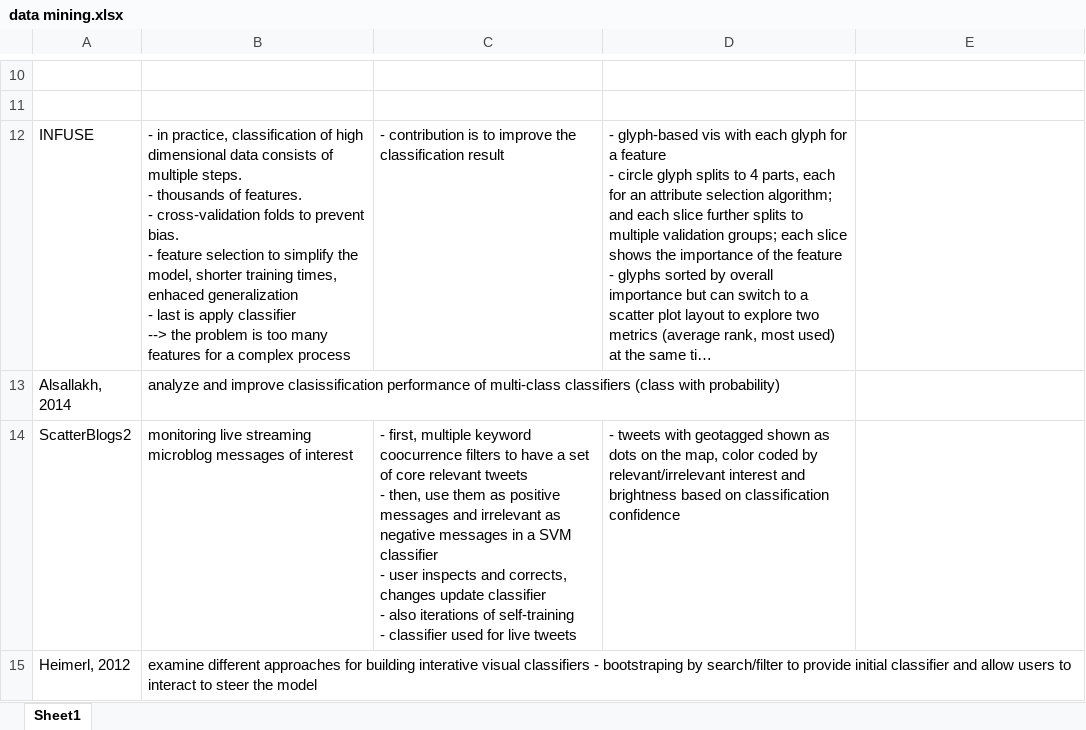
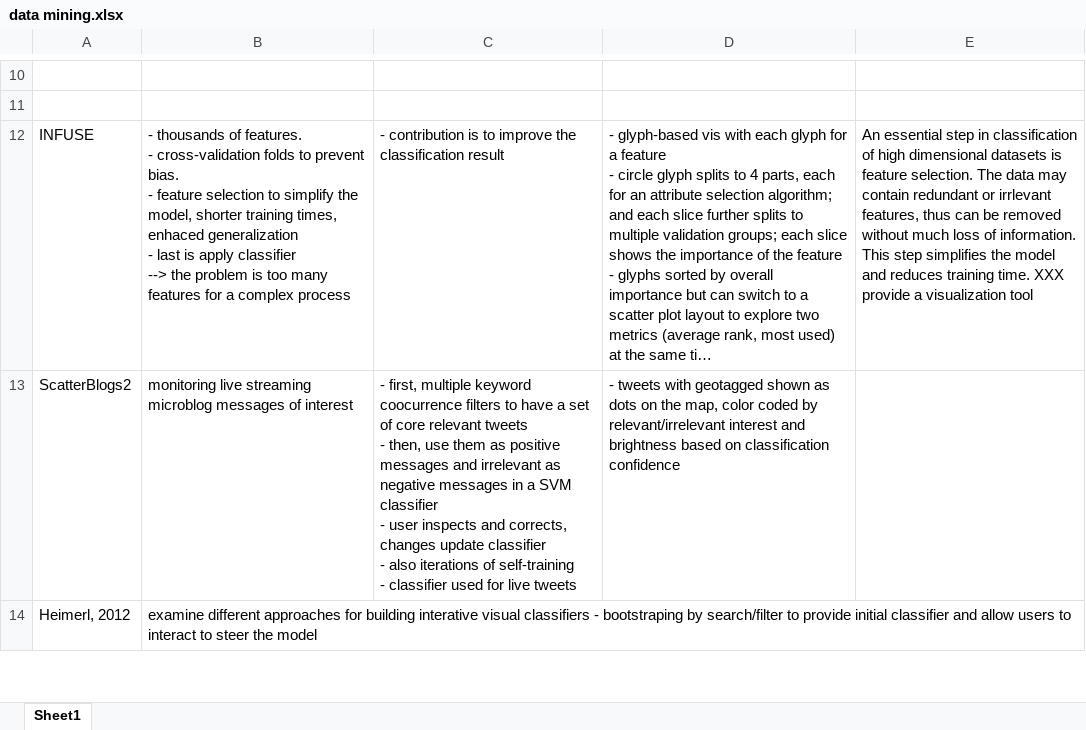
Before and after one commit to phongvis/thesis, an Excel workbook: Chapter2/sections/data mining.xlsx, sheet Sheet1, drawn as a sheet; only a part is shown, gaps mark what is left out; long unchanged cells end in …; values as stored, in another font and other column widths than the file's, no borders; ↵ is a line break in a cell; the diff names each change by its address in the sheet, - before the commit and + after, or states it on an @@ line.

```diff
--- a/Chapter2/sections/data mining.xlsx (sheet Sheet1)
+++ b/Chapter2/sections/data mining.xlsx (sheet Sheet1)
-B12: - in practice, classification of high dimensional data consists of multiple steps. ↵ - thousands of…
+B12: - thousands of…
-E12: (empty)
+E12: An essential step in classification of high dimensional datasets is feature selection. The data may contain redundant or irrlevant features, thus can be removed without much loss of information. This step simplifies the model and reduces training time. XXX provide a visualization tool
-row 13: Alsallakh, 2014 | analyze and improve clasissification performance of multi-class classifiers (class with probability)
```
Also changed, not shown: 1 other file.
